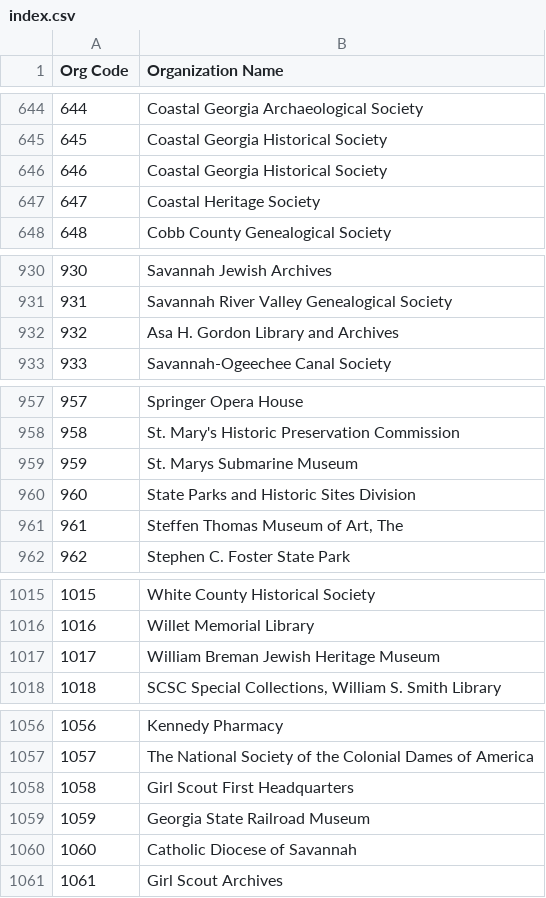
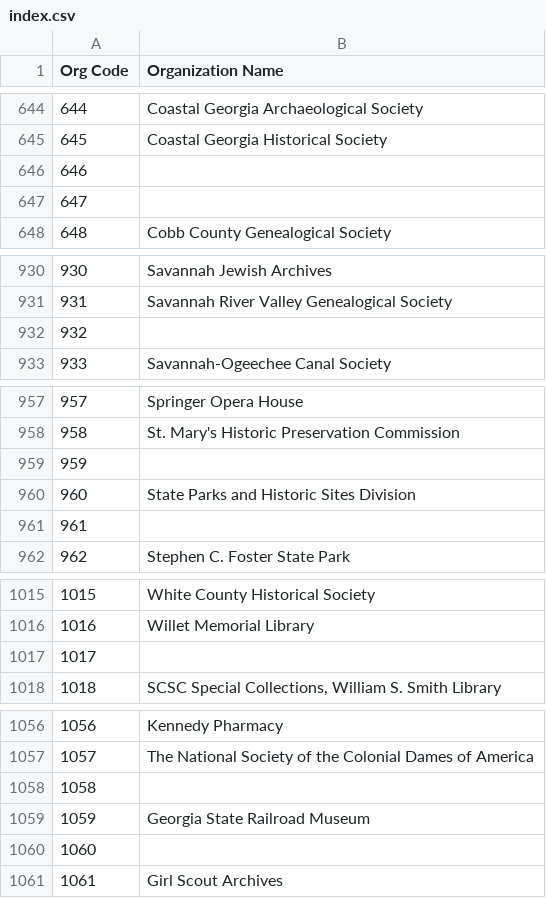
Before and after one commit to AUC-Woodruff-Library/GaNCH-data, a CSV file: data/index.csv, drawn as a sheet; only a part is shown, gaps mark what is left out; the diff covers the shown part only.

Commit message:
dedupe list from GHRAC

```diff
--- a/data/index.csv
+++ b/data/index.csv
@@ -645,4 +645,4 @@ Org Code,Organization Name
 645,Coastal Georgia Historical Society
-646,Coastal Georgia Historical Society
-647,Coastal Heritage Society
+646,
+647,
 648,Cobb County Genealogical Society
@@ -931,3 +931,3 @@ Org Code,Organization Name
 931,Savannah River Valley Genealogical Society
-932,Asa H. Gordon Library and Archives
+932,
 933,Savannah-Ogeechee Canal Society
@@ -958,5 +958,5 @@ Org Code,Organization Name
 958,St. Mary's Historic Preservation Commission
-959,St. Marys Submarine Museum
+959,
 960,State Parks and Historic Sites Division
-961,"Steffen Thomas Museum of Art, The"
+961,
 962,Stephen C. Foster State Park
@@ -1016,3 +1016,3 @@ Org Code,Organization Name
 1016,Willet Memorial Library
-1017,William Breman Jewish Heritage Museum
+1017,
 1018,"SCSC Special Collections, William S. Smith Library"
@@ -1057,5 +1057,5 @@ Org Code,Organization Name
 1057,The National Society of the Colonial Dames of America
-1058,Girl Scout First Headquarters
+1058,
 1059,Georgia State Railroad Museum
-1060,Catholic Diocese of Savannah
+1060,
 1061,Girl Scout Archives
```
Also changed, not shown: 1 edited cell elsewhere in this file, 1 other file.
